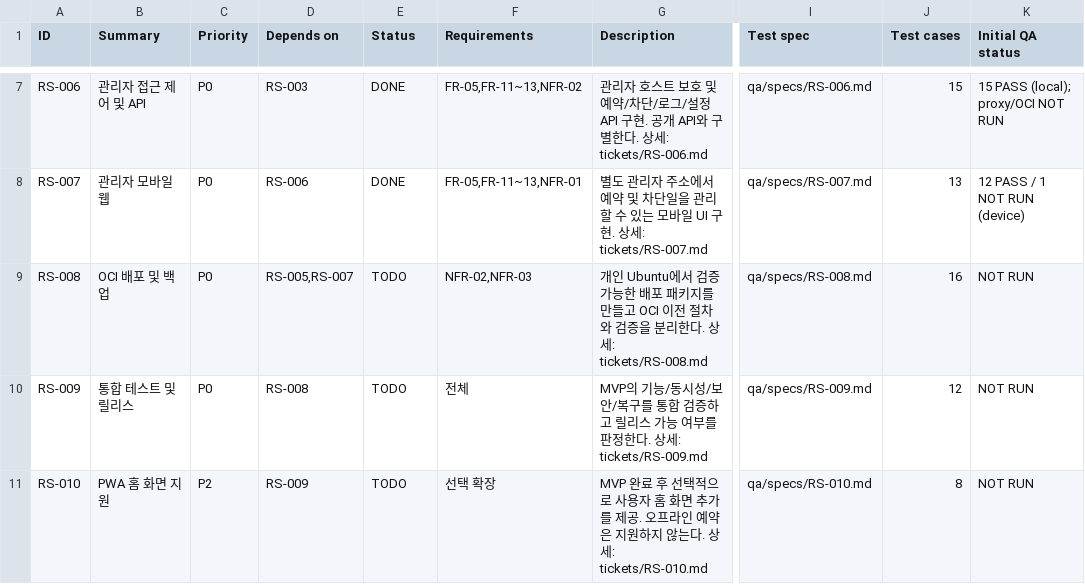
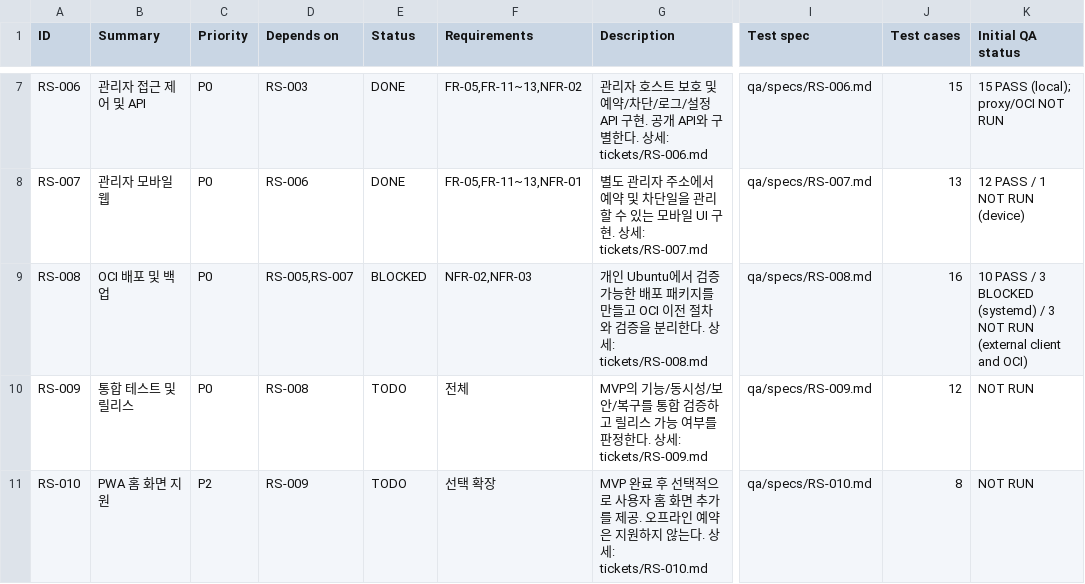
Before and after one commit to ongre01/RoomShare, a CSV file: tickets/backlog.csv, drawn as a sheet; only a part is shown, gaps mark what is left out; the diff names each change by its address in the sheet, - before the commit and + after, or states it on an @@ line.

```diff
--- a/tickets/backlog.csv
+++ b/tickets/backlog.csv
-E9 (Status): TODO
+E9 (Status): BLOCKED
-K9 (Initial QA status): NOT RUN
+K9 (Initial QA status): 10 PASS / 3 BLOCKED (systemd) / 3 NOT RUN (external client and OCI)
```
Also changed, not shown: qa/TEST_CASES.csv, 26 other files.
